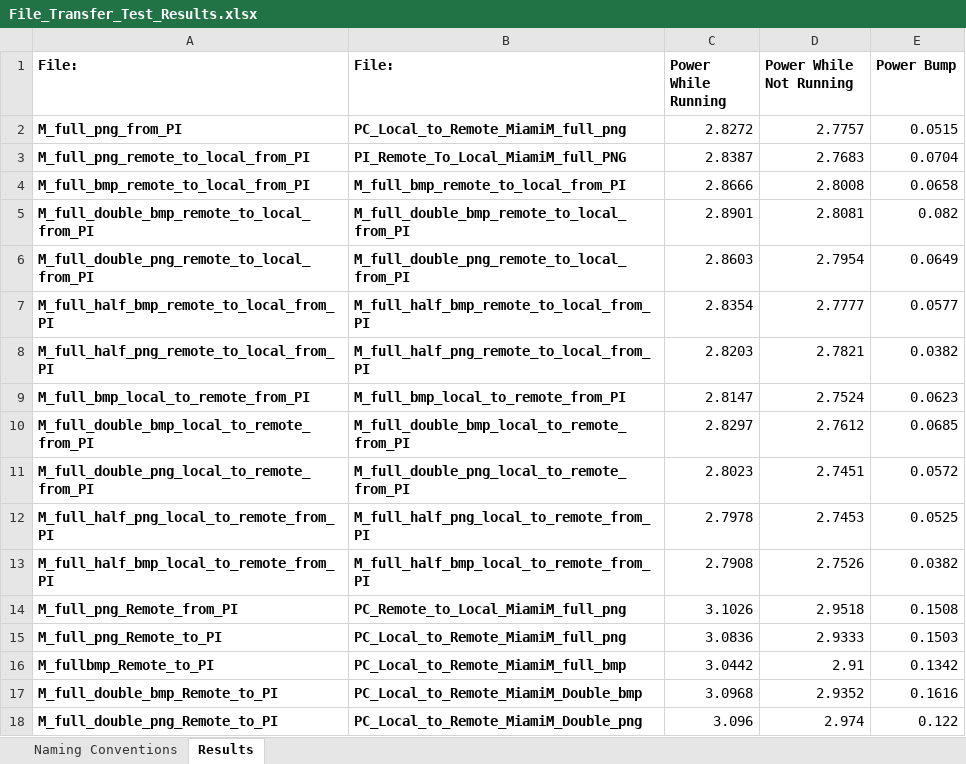
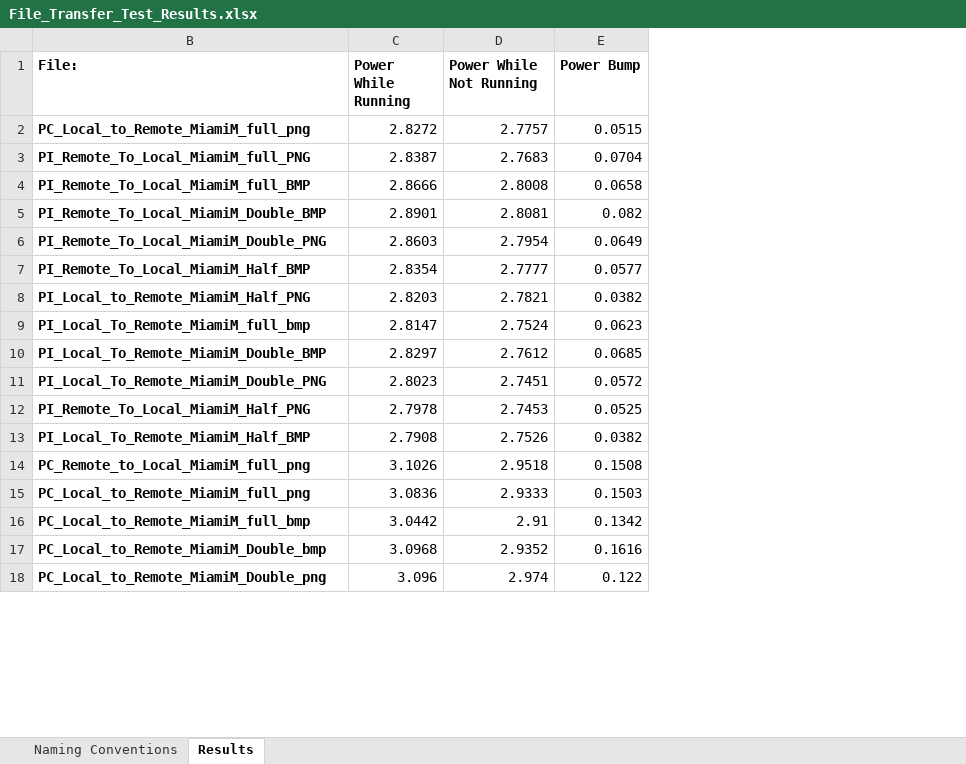
Before and after one commit to rutschsr/Senior-Design-Project, an Excel workbook: Sqlite/File_Transfer_Test_Results.xlsx, sheet Results, drawn as a sheet; only a part is shown; values as stored, in another font and other column widths than the file's, no borders; the diff names each change by its address in the sheet, - before the commit and + after, or states it on an @@ line.

Commit message:
Miami M files corrected

```diff
--- a/Sqlite/File_Transfer_Test_Results.xlsx (sheet Results)
+++ b/Sqlite/File_Transfer_Test_Results.xlsx (sheet Results)
@@ column A (File:) hidden, rows 2-18: M_full_png_from_PI | M_full_png_remote_to_local_from_PI | M_full_bmp_remote_to_local_from_PI | M_full_double_bmp_remote_to_local_from_PI | M_full_double_png_remote_to_local_from_PI | M_full_half_bmp_remote_to_local_from_PI | M_full_half_png_remote_to_local_from_PI | M_full_bmp_local_to_remote_from_PI | M_full_double_bmp_local_to_remote_from_PI | M_full_double_png_local_to_remote_from_PI | M_full_half_png_local_to_remote_from_PI | M_full_half_bmp_local_to_remote_from_PI | M_full_png_Remote_from_PI | M_full_png_Remote_to_PI | M_fullbmp_Remote_to_PI | M_full_double_bmp_Remote_to_PI | M_full_double_png_Remote_to_PI @@
-B4 (File:): M_full_bmp_remote_to_local_from_PI
+B4 (File:): PI_Remote_To_Local_MiamiM_full_BMP
-B5 (File:): M_full_double_bmp_remote_to_local_from_PI
+B5 (File:): PI_Remote_To_Local_MiamiM_Double_BMP
-B6 (File:): M_full_double_png_remote_to_local_from_PI
+B6 (File:): PI_Remote_To_Local_MiamiM_Double_PNG
-B7 (File:): M_full_half_bmp_remote_to_local_from_PI
+B7 (File:): PI_Remote_To_Local_MiamiM_Half_BMP
-B8 (File:): M_full_half_png_remote_to_local_from_PI
+B8 (File:): PI_Local_to_Remote_MiamiM_Half_PNG
-B9 (File:): M_full_bmp_local_to_remote_from_PI
+B9 (File:): PI_Local_To_Remote_MiamiM_full_bmp
-B10 (File:): M_full_double_bmp_local_to_remote_from_PI
+B10 (File:): PI_Local_To_Remote_MiamiM_Double_BMP
-B11 (File:): M_full_double_png_local_to_remote_from_PI
+B11 (File:): PI_Local_To_Remote_MiamiM_Double_PNG
-B12 (File:): M_full_half_png_local_to_remote_from_PI
+B12 (File:): PI_Remote_To_Local_MiamiM_Half_PNG
-B13 (File:): M_full_half_bmp_local_to_remote_from_PI
+B13 (File:): PI_Local_To_Remote_MiamiM_Half_BMP
```
Also changed, not shown: 11 other files.
